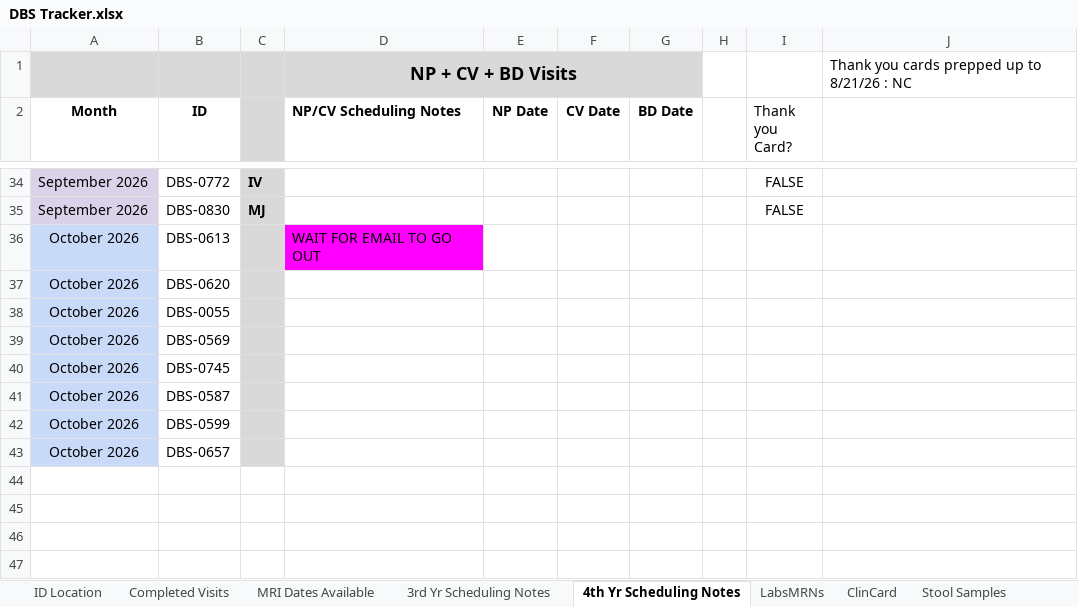
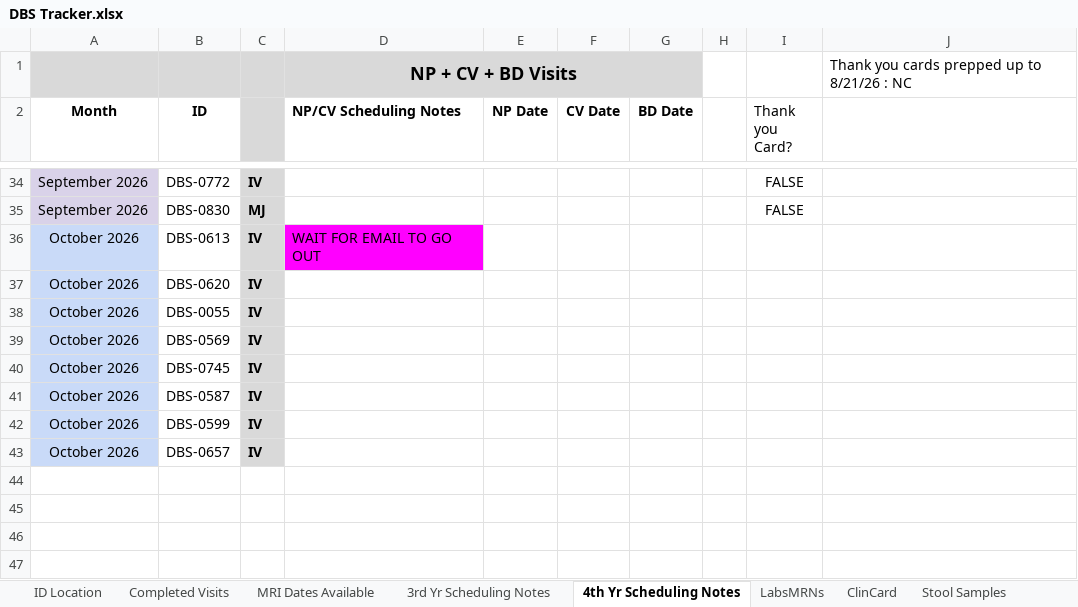
Before and after one commit to HusseinYassineMD/dbs-study-dashboard, an Excel workbook: DBS Tracker.xlsx, sheet 4th Yr Scheduling Notes, drawn as a sheet; only a part is shown, gaps mark what is left out; values as stored, in another font and other column widths than the file's, no borders; charts and pictures not drawn; the diff names each change by its address in the sheet, - before the commit and + after, or states it on an @@ line.

```diff
--- a/DBS Tracker.xlsx (sheet 4th Yr Scheduling Notes)
+++ b/DBS Tracker.xlsx (sheet 4th Yr Scheduling Notes)
-C36:C43: (empty)
+C36:C43: IV
```
Also changed, not shown: sheet 3rd Yr Scheduling Notes, sheet Study Partner, sheet Completed Visits, sheet ClinCard, sheet MRI Dates Available, charts or pictures, Monthly Meeting Updates.xlsx, 1 other file.
